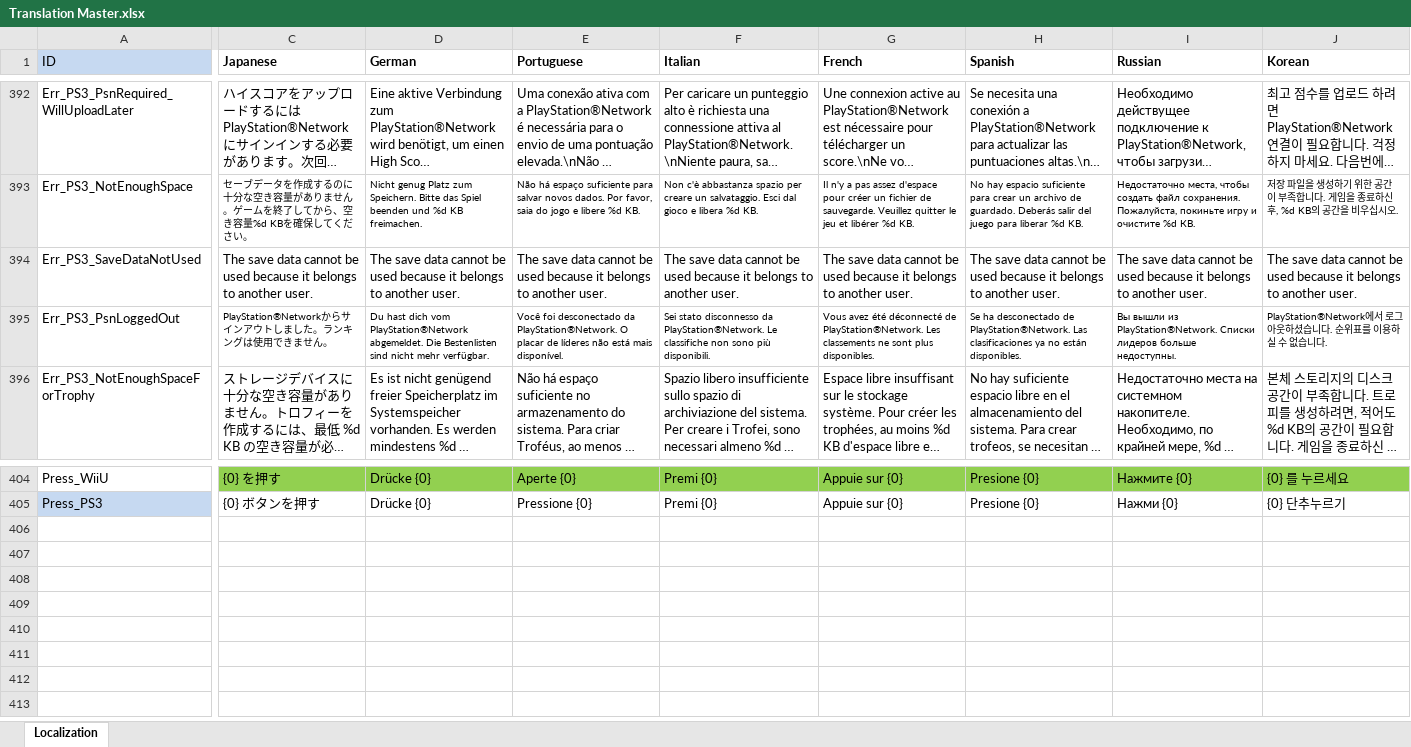
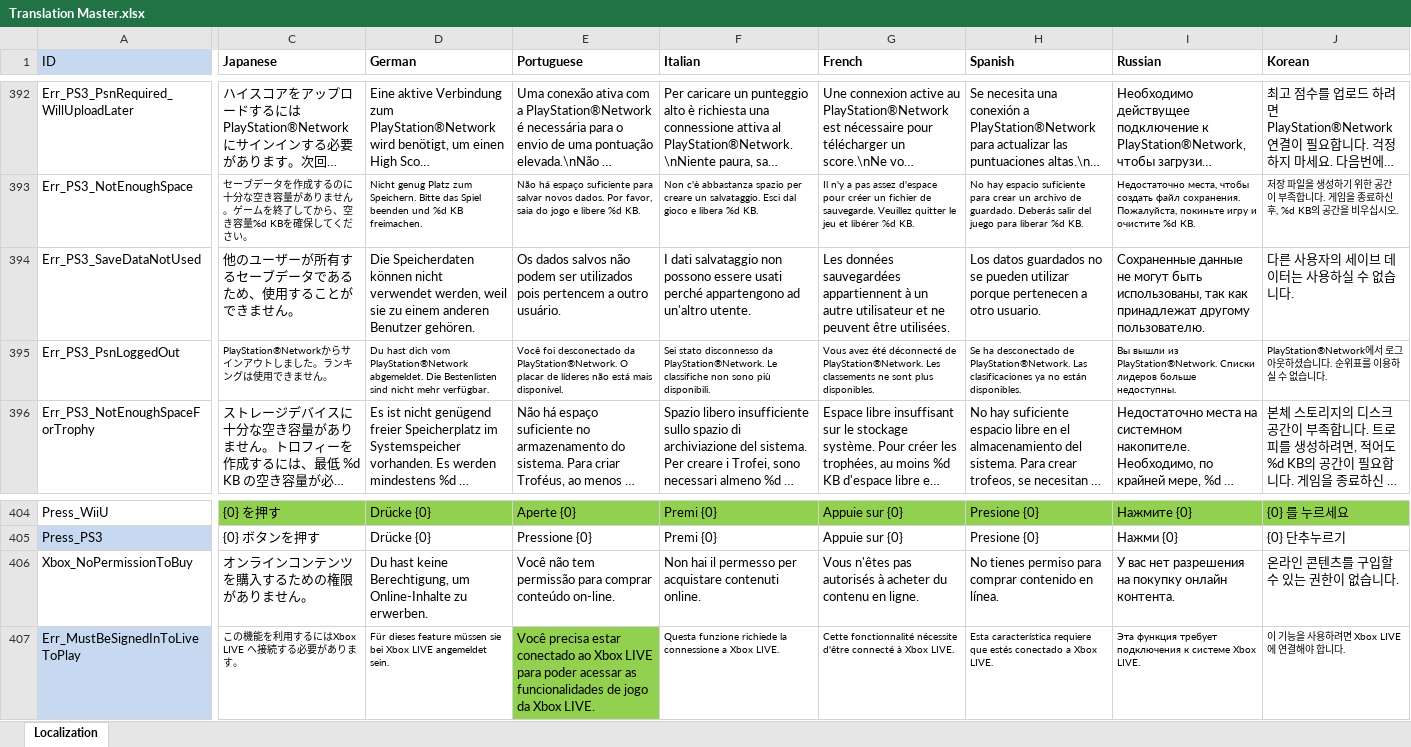
Before and after one commit to PwneeStudios/Cloudberry-Kingdom-Content, an Excel workbook: Localization/Translation Master.xlsx, sheet Localization, drawn as a sheet; only a part is shown, gaps mark what is left out; long unchanged cells end in …; values as stored, in another font and other column widths than the file's, no borders; rows hold the shown columns only; the diff covers the shown part only; the diff names each change by its address in the sheet, - before the commit and + after, or states it on an @@ line.

```diff
--- a/Localization/Translation Master.xlsx (sheet Localization)
+++ b/Localization/Translation Master.xlsx (sheet Localization)
-C394 (Japanese): The save data cannot be used because it belongs to another user.
+C394 (Japanese): 他のユーザーが所有するセーブデータであるため、使用することができません。
-D394 (German): The save data cannot be used because it belongs to another user.
+D394 (German): Die Speicherdaten können nicht verwendet werden, weil sie zu einem anderen Benutzer gehören.
-E394 (Portuguese): The save data cannot be used because it belongs to another user.
+E394 (Portuguese): Os dados salvos não podem ser utilizados pois pertencem a outro usuário.
-F394 (Italian): The save data cannot be used because it belongs to another user.
+F394 (Italian): I dati salvataggio non possono essere usati perché appartengono ad un'altro utente.
-G394 (French): The save data cannot be used because it belongs to another user.
+G394 (French): Les données sauvegardées appartiennent à un autre utilisateur et ne peuvent être utilisées.
-H394 (Spanish): The save data cannot be used because it belongs to another user.
+H394 (Spanish): Los datos guardados no se pueden utilizar porque pertenecen a otro usuario.
-I394 (Russian): The save data cannot be used because it belongs to another user.
+I394 (Russian): Сохраненные данные не могут быть использованы, так как принадлежат другому пользователю.
-J394 (Korean): The save data cannot be used because it belongs to another user.
+J394 (Korean): 다른 사용자의 세이브 데이터는 사용하실 수 없습니다.
+row 406: Xbox_NoPermissionToBuy | オンラインコンテンツを購入するための権限がありません。 | Du hast keine Berechtigung, um Online-Inhalte zu erwerben. | Você não tem permissão para comprar conteúdo on-line. | Non hai il permesso per acquistare contenuti online. | Vous n'êtes pas autorisés à acheter du contenu en ligne. | No tienes permiso para comprar contenido en línea. | У вас нет разрешения на покупку онлайн контента. | 온라인 콘텐츠를 구입할 수 있는 권한이 없습니다.
+row 407: Err_MustBeSignedInToLiveToPlay | この機能を利用するにはXbox LIVE へ接続する必要があります。 | Für dieses feature müssen sie bei Xbox LIVE angemeldet sein. | Você precisa estar conectado ao Xbox LIVE para poder acessar as funcionalidades de jogo da Xbox LIVE. | Questa funzione richiede la connessione a Xbox LIVE. | Cette fonctionnalité nécessite d'être connecté à Xbox LIVE. | Esta característica requiere que estés conectado a Xbox LIVE. | Эта функция требует подключения к системе Xbox LIVE. | 이 기능을 사용하려면 Xbox LIVE에 연결해야 합니다.
```
Also changed, not shown: 1 edited cell elsewhere in this sheet, Proj.xlsx, 6 other files.
